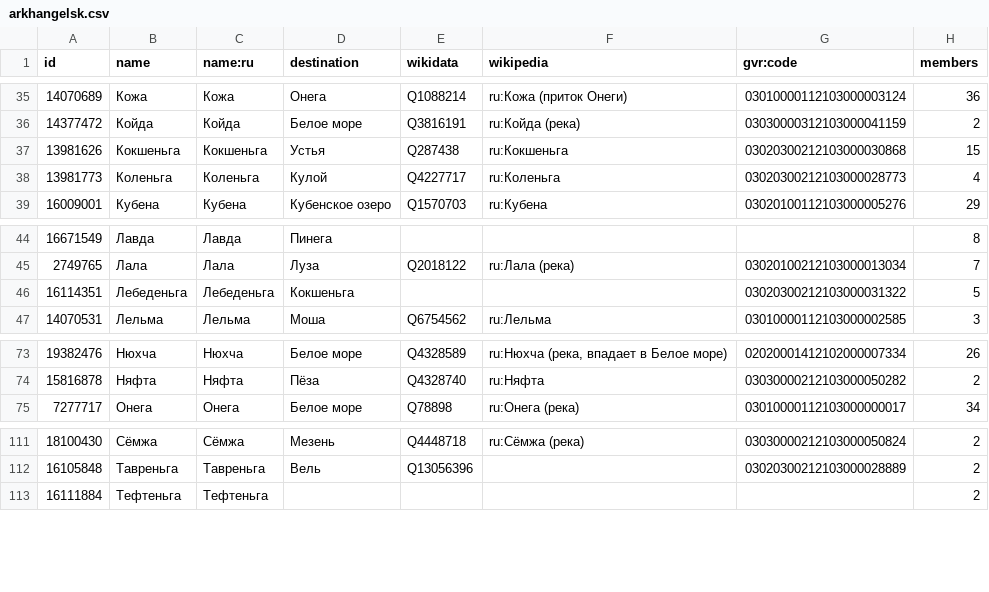
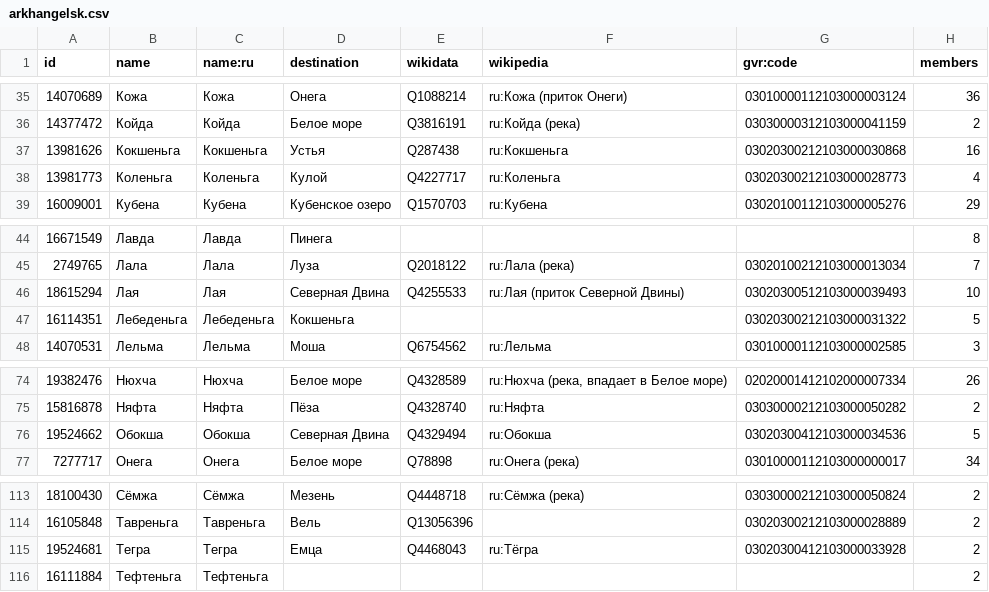
Before and after one commit to sikmir/osm-rivers, a CSV file: arkhangelsk.csv, drawn as a sheet; only a part is shown, gaps mark what is left out.

```diff
--- a/arkhangelsk.csv
+++ b/arkhangelsk.csv
@@ -36,3 +36,3 @@ id,name,name:ru,destination,wikidata,wikipedia,gvr:code,members
 14377472,"Койда","Койда","Белое море","Q3816191","ru:Койда (река)","03030000312103000041159",2
-13981626,"Кокшеньга","Кокшеньга","Устья","Q287438","ru:Кокшеньга","03020300212103000030868",15
+13981626,"Кокшеньга","Кокшеньга","Устья","Q287438","ru:Кокшеньга","03020300212103000030868",16
 13981773,"Коленьга","Коленьга","Кулой","Q4227717","ru:Коленьга","03020300212103000028773",4
@@ -45,2 +45,3 @@ id,name,name:ru,destination,wikidata,wikipedia,gvr:code,members
 2749765,"Лала","Лала","Луза","Q2018122","ru:Лала (река)","03020100212103000013034",7
+18615294,"Лая","Лая","Северная Двина","Q4255533","ru:Лая (приток Северной Двины)","03020300512103000039493",10
 16114351,"Лебеденьга","Лебеденьга","Кокшеньга",,,"03020300212103000031322",5
@@ -74,2 +75,3 @@ id,name,name:ru,destination,wikidata,wikipedia,gvr:code,members
 15816878,"Няфта","Няфта","Пёза","Q4328740","ru:Няфта","03030000212103000050282",2
+19524662,"Обокша","Обокша","Северная Двина","Q4329494","ru:Обокша","03020300412103000034536",5
 7277717,"Онега","Онега","Белое море","Q78898","ru:Онега (река)","03010000112103000000017",34
@@ -112,2 +114,3 @@ id,name,name:ru,destination,wikidata,wikipedia,gvr:code,members
 16105848,"Тавреньга","Тавреньга","Вель","Q13056396",,"03020300212103000028889",2
+19524681,"Тегра","Тегра","Емца","Q4468043","ru:Тёгра","03020300412103000033928",2
 16111884,"Тефтеньга","Тефтеньга",,,,,2
```
Also changed, not shown: index.csv, pskov.csv, 5 other files.
